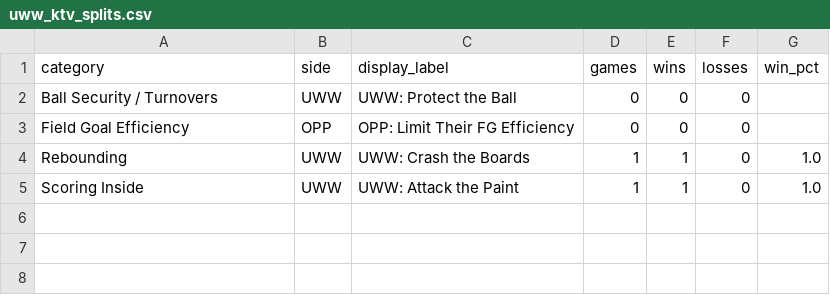
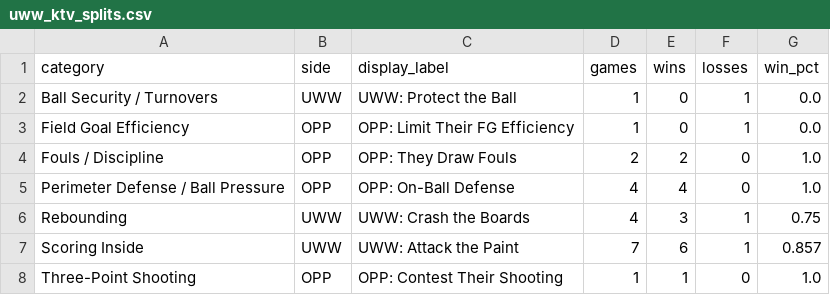
Before and after one commit to fritschcm272/uwwmensbball, a CSV file: data/uww_ktv_splits.csv, drawn as a sheet.

```diff
--- a/data/uww_ktv_splits.csv
+++ b/data/uww_ktv_splits.csv
@@ -1,5 +1,8 @@
 category,side,display_label,games,wins,losses,win_pct
-Ball Security / Turnovers,UWW,UWW: Protect the Ball,0,0,0,
-Field Goal Efficiency,OPP,OPP: Limit Their FG Efficiency,0,0,0,
-Rebounding,UWW,UWW: Crash the Boards,1,1,0,1.0
-Scoring Inside,UWW,UWW: Attack the Paint,1,1,0,1.0
+Ball Security / Turnovers,UWW,UWW: Protect the Ball,1,0,1,0.0
+Field Goal Efficiency,OPP,OPP: Limit Their FG Efficiency,1,0,1,0.0
+Fouls / Discipline,OPP,OPP: They Draw Fouls,2,2,0,1.0
+Perimeter Defense / Ball Pressure,OPP,OPP: On-Ball Defense,4,4,0,1.0
+Rebounding,UWW,UWW: Crash the Boards,4,3,1,0.75
+Scoring Inside,UWW,UWW: Attack the Paint,7,6,1,0.857
+Three-Point Shooting,OPP,OPP: Contest Their Shooting,1,1,0,1.0
```
Also changed, not shown: data/uww_coaching_flags.csv, data/uww_opponent_projected_box_score.csv, 17 other files.
